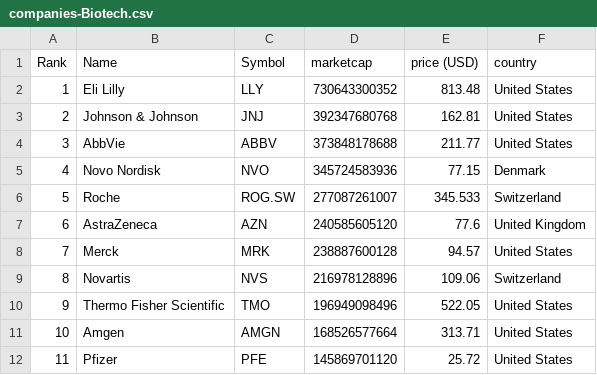
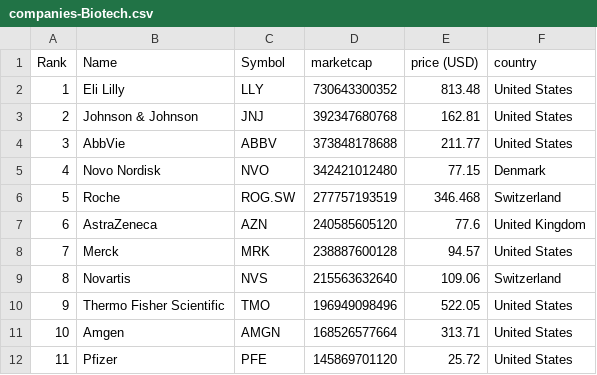
Before and after one commit to jkou02/merida-june-6-2024, a CSV file: companies-Biotech.csv, drawn as a sheet; only a part is shown.

```diff
--- a/companies-Biotech.csv
+++ b/companies-Biotech.csv
@@ -4,7 +4,7 @@
 "3","AbbVie","ABBV","373848178688","211.77","United States"
-"4","Novo Nordisk","NVO","345724583936","77.15","Denmark"
-"5","Roche","ROG.SW","277087261007","345.533","Switzerland"
+"4","Novo Nordisk","NVO","342421012480","77.15","Denmark"
+"5","Roche","ROG.SW","277757193519","346.468","Switzerland"
 "6","AstraZeneca","AZN","240585605120","77.6","United Kingdom"
 "7","Merck","MRK","238887600128","94.57","United States"
-"8","Novartis","NVS","216978128896","109.06","Switzerland"
+"8","Novartis","NVS","215563632640","109.06","Switzerland"
 "9","Thermo Fisher Scientific","TMO","196949098496","522.05","United States"
```
